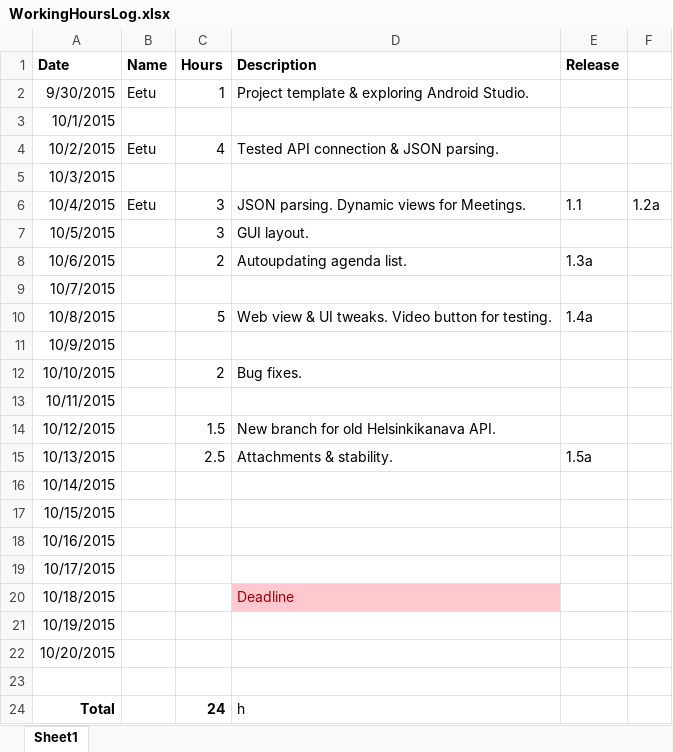
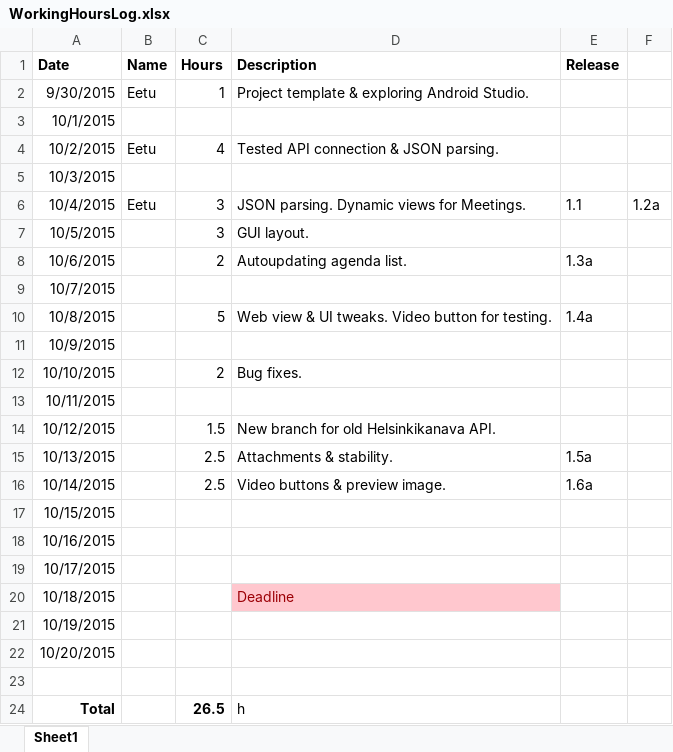
Before and after one commit to spartacus-technologies/helsinkipaatokset, an Excel workbook: Documentation/WorkingHoursLog.xlsx, sheet Sheet1, drawn as a sheet; values as stored, in another font and other column widths than the file's, no borders; the diff names each change by its address in the sheet, - before the commit and + after, or states it on an @@ line.

```diff
--- a/Documentation/WorkingHoursLog.xlsx (sheet Sheet1)
+++ b/Documentation/WorkingHoursLog.xlsx (sheet Sheet1)
-C16 (Hours): (empty)
+C16 (Hours): 2.5
-D16 (Description): (empty)
+D16 (Description): Video buttons & preview image.
-E16 (Release): (empty)
+E16 (Release): 1.6a
-C24 (Hours): 24
+C24 (Hours): 26.5
```
Also changed, not shown: 2 other files.
